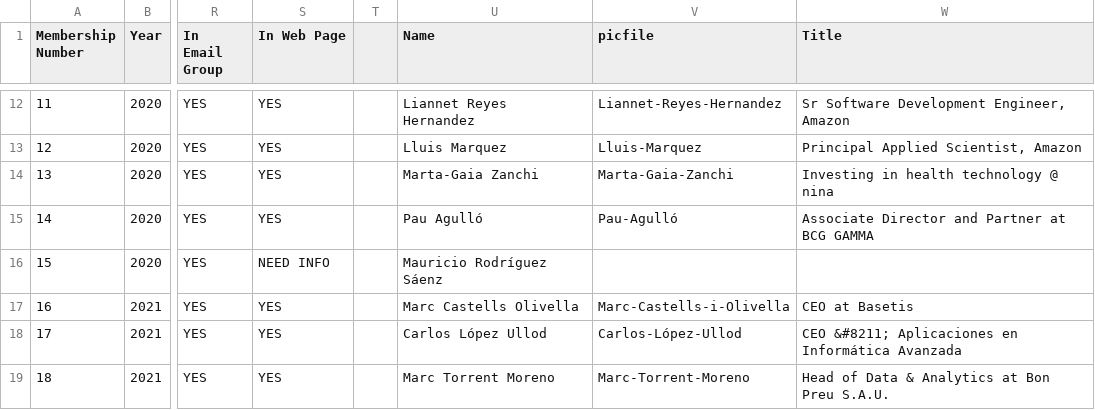
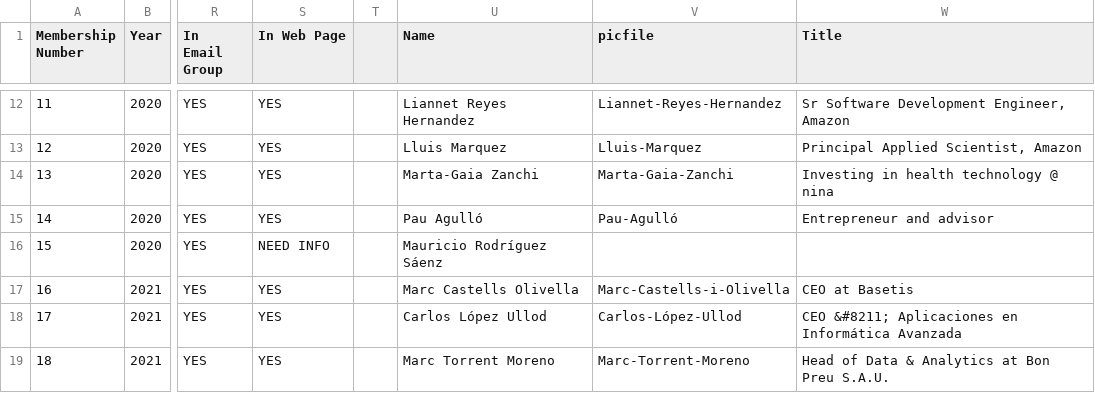
Before and after one commit to friquifund/website, a CSV file: _data/team.csv, drawn as a sheet; only a part is shown, gaps mark what is left out; the diff names each change by its address in the sheet, - before the commit and + after, or states it on an @@ line.

```diff
--- a/_data/team.csv
+++ b/_data/team.csv
-W15 (Title): Associate Director and Partner at BCG GAMMA
+W15 (Title): Entrepreneur and advisor
```
Also changed, not shown: 1 other file.
